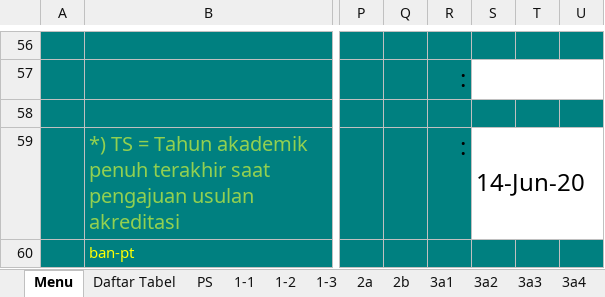
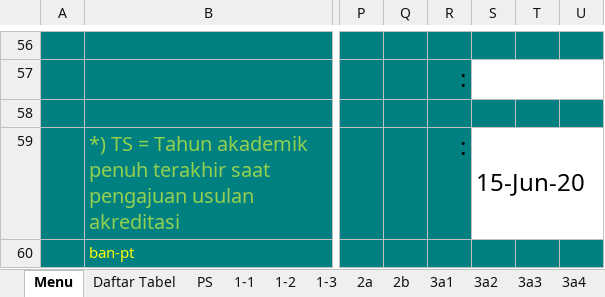
Before and after one commit to thoninumad/generator-excel-ban-pt, an Excel workbook: result/sapto_aps9 (F).xlsx, sheet Menu, drawn as a sheet; only a part is shown, gaps mark what is left out; values as stored, in another font and other column widths than the file's, no borders; the diff names each change by its address in the sheet, - before the commit and + after, or states it on an @@ line.

```diff
--- a/result/sapto_aps9 (F).xlsx (sheet Menu)
+++ b/result/sapto_aps9 (F).xlsx (sheet Menu)
-S59: 14-Jun-20
+S59: 15-Jun-20
```
Also changed, not shown: sheet 8d1, sheet 8e1, sheet 8d2, formatted/sapto_integrasi_kegiatan_penelitian (F).xlsx, formatted/sapto_ipk_lulusan (F).xlsx, 40 other files.
